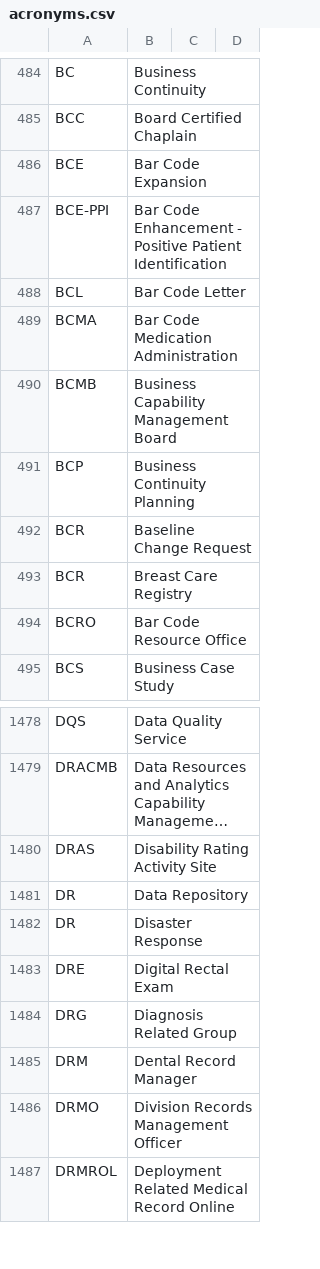
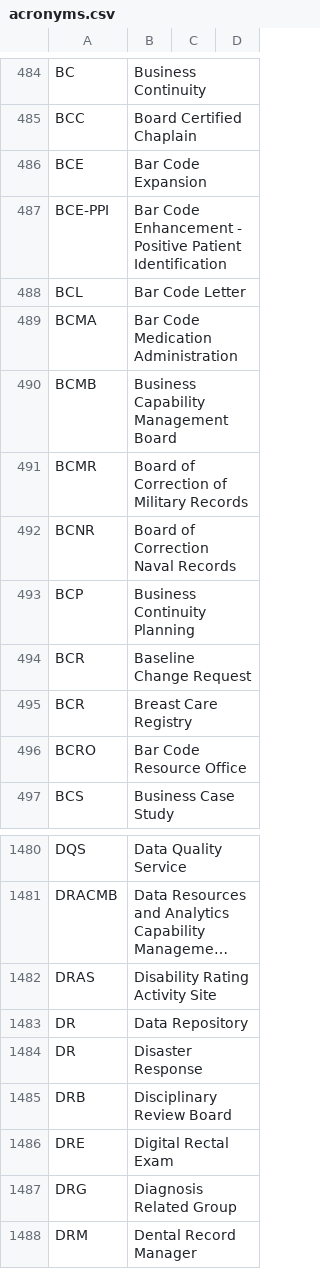
Before and after one commit to department-of-veterans-affairs/acronyms, a CSV file: acronyms.csv, drawn as a sheet; only a part is shown, gaps mark what is left out; the shorter side is filled out with more unchanged rows; long unchanged cells end in …; the diff names each change by its address in the sheet, - before the commit and + after, or states it on an @@ line.

Commit message:
Update acronyms.csv

```diff
--- a/acronyms.csv
+++ b/acronyms.csv
+row 491: BCMR | Board of Correction of Military Records
+row 492: BCNR | Board of Correction Naval Records
+row 1485: DRB | Disciplinary Review Board
```
